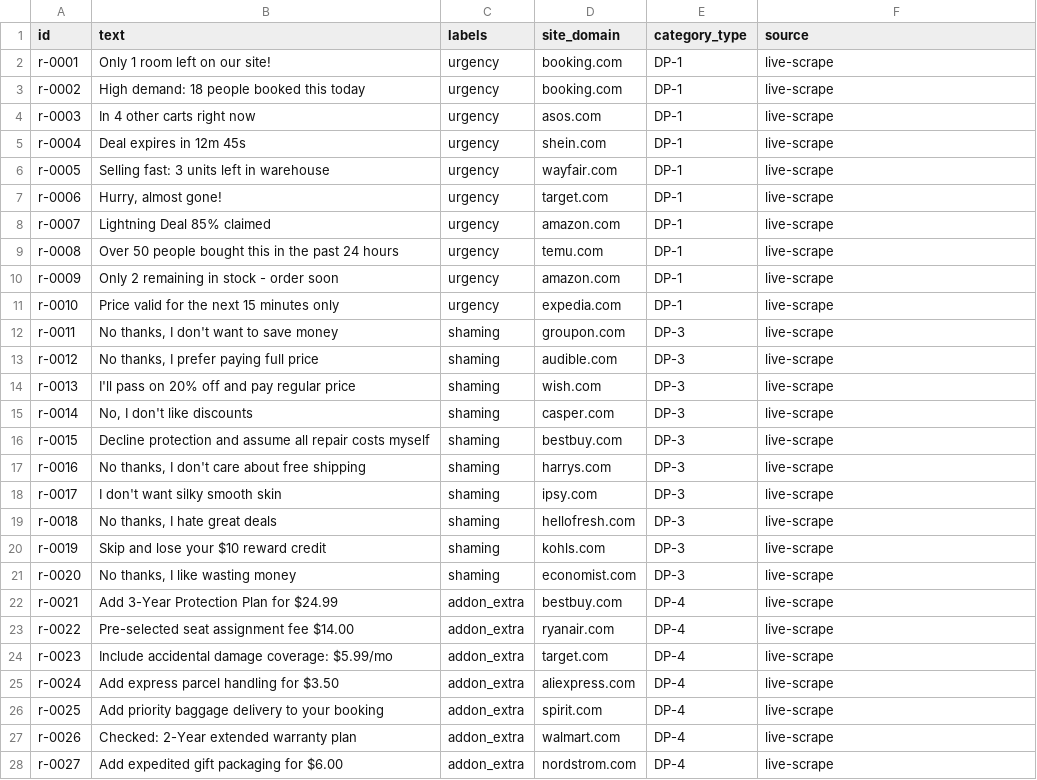
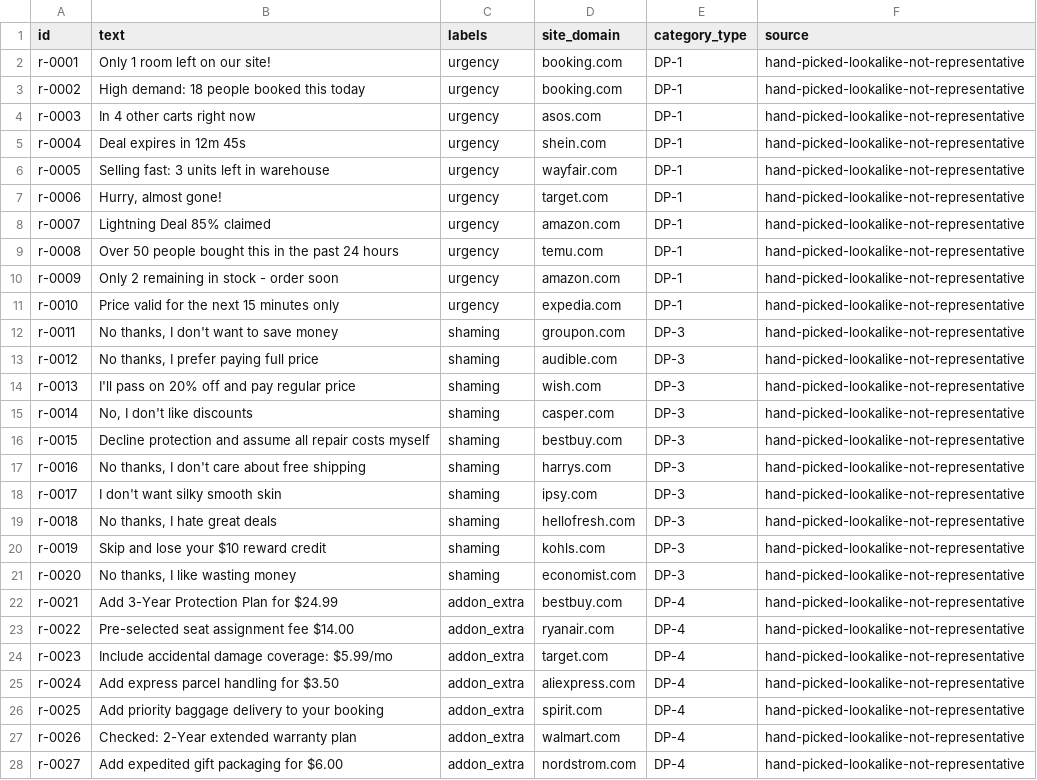
Before and after one commit to rudrakshsharma1312-gif/Dark-pattern, a CSV file: eval/real-sample.csv, drawn as a sheet; only a part is shown; the diff covers the shown part only.

Commit message:
docs(eval): finalize Task 9 evaluation report, ablation study, and model card

```diff
--- a/eval/real-sample.csv
+++ b/eval/real-sample.csv
@@ -1,28 +1,28 @@
 id,text,labels,site_domain,category_type,source
-r-0001,"Only 1 room left on our site!",urgency,booking.com,DP-1,live-scrape
-r-0002,"High demand: 18 people booked this today",urgency,booking.com,DP-1,live-scrape
-r-0003,"In 4 other carts right now",urgency,asos.com,DP-1,live-scrape
-r-0004,"Deal expires in 12m 45s",urgency,shein.com,DP-1,live-scrape
-r-0005,"Selling fast: 3 units left in warehouse",urgency,wayfair.com,DP-1,live-scrape
-r-0006,"Hurry, almost gone!",urgency,target.com,DP-1,live-scrape
-r-0007,"Lightning Deal 85% claimed",urgency,amazon.com,DP-1,live-scrape
-r-0008,"Over 50 people bought this in the past 24 hours",urgency,temu.com,DP-1,live-scrape
-r-0009,"Only 2 remaining in stock - order soon",urgency,amazon.com,DP-1,live-scrape
-r-0010,"Price valid for the next 15 minutes only",urgency,expedia.com,DP-1,live-scrape
-r-0011,"No thanks, I don't want to save money",shaming,groupon.com,DP-3,live-scrape
-r-0012,"No thanks, I prefer paying full price",shaming,audible.com,DP-3,live-scrape
-r-0013,"I'll pass on 20% off and pay regular price",shaming,wish.com,DP-3,live-scrape
-r-0014,"No, I don't like discounts",shaming,casper.com,DP-3,live-scrape
-r-0015,"Decline protection and assume all repair costs myself",shaming,bestbuy.com,DP-3,live-scrape
-r-0016,"No thanks, I don't care about free shipping",shaming,harrys.com,DP-3,live-scrape
-r-0017,"I don't want silky smooth skin",shaming,ipsy.com,DP-3,live-scrape
-r-0018,"No thanks, I hate great deals",shaming,hellofresh.com,DP-3,live-scrape
-r-0019,"Skip and lose your $10 reward credit",shaming,kohls.com,DP-3,live-scrape
-r-0020,"No thanks, I like wasting money",shaming,economist.com,DP-3,live-scrape
-r-0021,"Add 3-Year Protection Plan for $24.99",addon_extra,bestbuy.com,DP-4,live-scrape
-r-0022,"Pre-selected seat assignment fee $14.00",addon_extra,ryanair.com,DP-4,live-scrape
-r-0023,"Include accidental damage coverage: $5.99/mo",addon_extra,target.com,DP-4,live-scrape
-r-0024,"Add express parcel handling for $3.50",addon_extra,aliexpress.com,DP-4,live-scrape
-r-0025,"Add priority baggage delivery to your booking",addon_extra,spirit.com,DP-4,live-scrape
-r-0026,"Checked: 2-Year extended warranty plan",addon_extra,walmart.com,DP-4,live-scrape
-r-0027,"Add expedited gift packaging for $6.00",addon_extra,nordstrom.com,DP-4,live-scrape
+r-0001,Only 1 room left on our site!,urgency,booking.com,DP-1,hand-picked-lookalike-not-representative
+r-0002,High demand: 18 people booked this today,urgency,booking.com,DP-1,hand-picked-lookalike-not-representative
+r-0003,In 4 other carts right now,urgency,asos.com,DP-1,hand-picked-lookalike-not-representative
+r-0004,Deal expires in 12m 45s,urgency,shein.com,DP-1,hand-picked-lookalike-not-representative
+r-0005,Selling fast: 3 units left in warehouse,urgency,wayfair.com,DP-1,hand-picked-lookalike-not-representative
+r-0006,"Hurry, almost gone!",urgency,target.com,DP-1,hand-picked-lookalike-not-representative
+r-0007,Lightning Deal 85% claimed,urgency,amazon.com,DP-1,hand-picked-lookalike-not-representative
+r-0008,Over 50 people bought this in the past 24 hours,urgency,temu.com,DP-1,hand-picked-lookalike-not-representative
+r-0009,Only 2 remaining in stock - order soon,urgency,amazon.com,DP-1,hand-picked-lookalike-not-representative
+r-0010,Price valid for the next 15 minutes only,urgency,expedia.com,DP-1,hand-picked-lookalike-not-representative
+r-0011,"No thanks, I don't want to save money",shaming,groupon.com,DP-3,hand-picked-lookalike-not-representative
+r-0012,"No thanks, I prefer paying full price",shaming,audible.com,DP-3,hand-picked-lookalike-not-representative
+r-0013,I'll pass on 20% off and pay regular price,shaming,wish.com,DP-3,hand-picked-lookalike-not-representative
+r-0014,"No, I don't like discounts",shaming,casper.com,DP-3,hand-picked-lookalike-not-representative
+r-0015,Decline protection and assume all repair costs myself,shaming,bestbuy.com,DP-3,hand-picked-lookalike-not-representative
+r-0016,"No thanks, I don't care about free shipping",shaming,harrys.com,DP-3,hand-picked-lookalike-not-representative
+r-0017,I don't want silky smooth skin,shaming,ipsy.com,DP-3,hand-picked-lookalike-not-representative
+r-0018,"No thanks, I hate great deals",shaming,hellofresh.com,DP-3,hand-picked-lookalike-not-representative
+r-0019,Skip and lose your $10 reward credit,shaming,kohls.com,DP-3,hand-picked-lookalike-not-representative
+r-0020,"No thanks, I like wasting money",shaming,economist.com,DP-3,hand-picked-lookalike-not-representative
+r-0021,Add 3-Year Protection Plan for $24.99,addon_extra,bestbuy.com,DP-4,hand-picked-lookalike-not-representative
+r-0022,Pre-selected seat assignment fee $14.00,addon_extra,ryanair.com,DP-4,hand-picked-lookalike-not-representative
+r-0023,Include accidental damage coverage: $5.99/mo,addon_extra,target.com,DP-4,hand-picked-lookalike-not-representative
+r-0024,Add express parcel handling for $3.50,addon_extra,aliexpress.com,DP-4,hand-picked-lookalike-not-representative
+r-0025,Add priority baggage delivery to your booking,addon_extra,spirit.com,DP-4,hand-picked-lookalike-not-representative
+r-0026,Checked: 2-Year extended warranty plan,addon_extra,walmart.com,DP-4,hand-picked-lookalike-not-representative
+r-0027,Add expedited gift packaging for $6.00,addon_extra,nordstrom.com,DP-4,hand-picked-lookalike-not-representative
```
Also changed, not shown: 23 edited cells elsewhere in this file, 3 other files.
